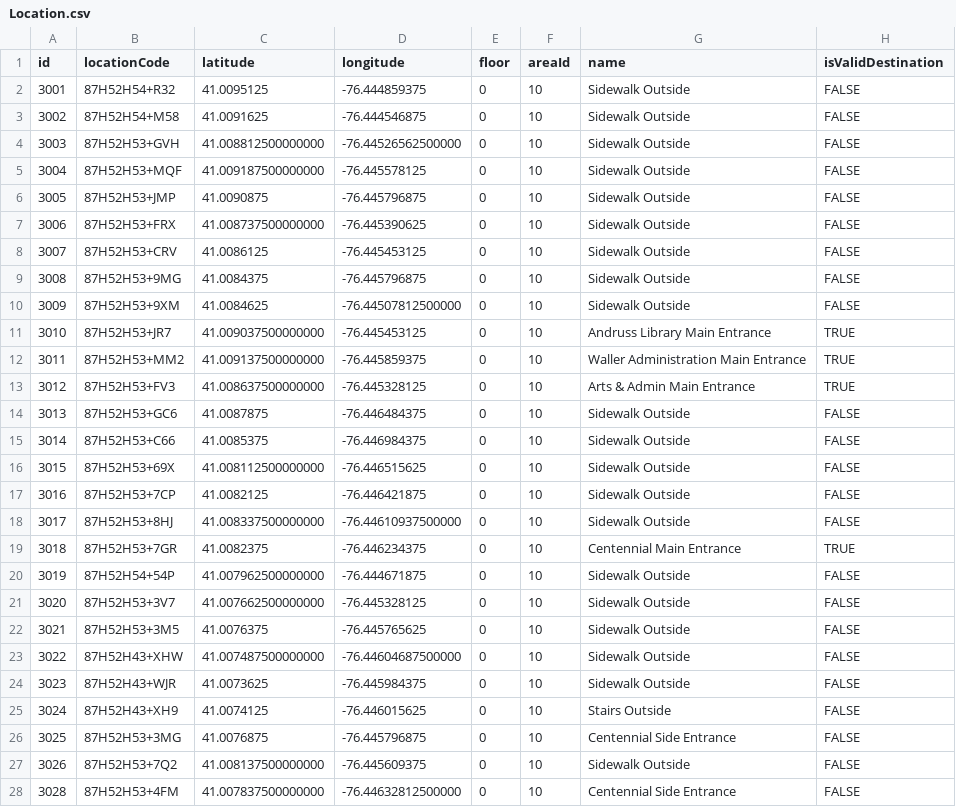
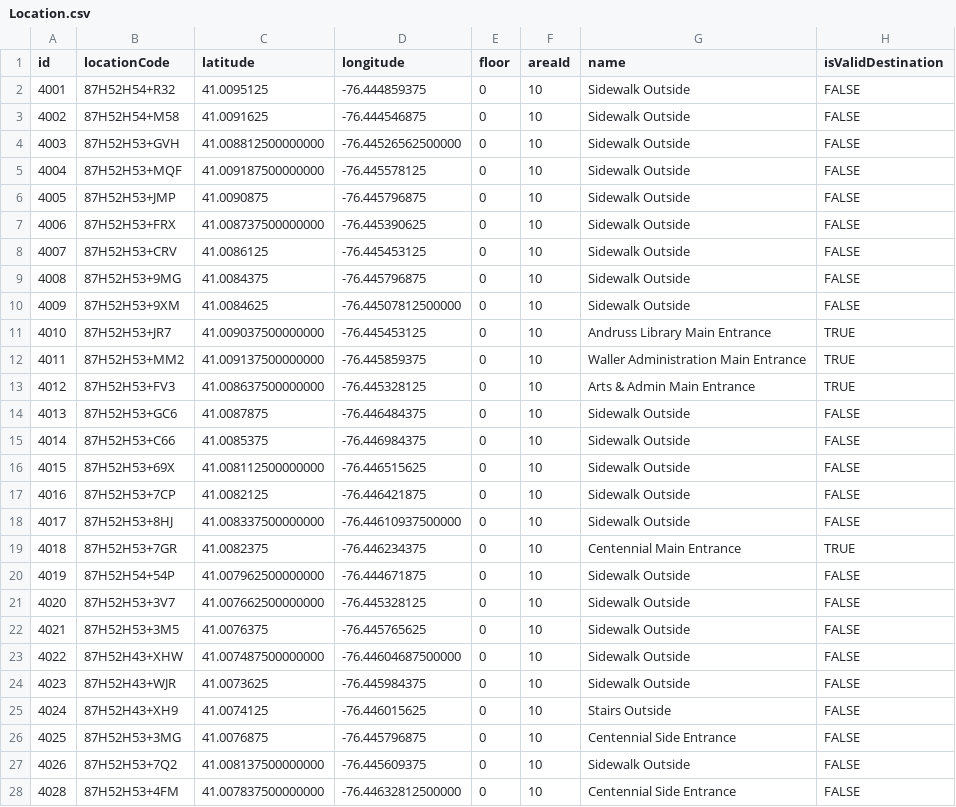
Before and after one commit to losingfayth/oose-campus-map, a CSV file: db/csvs/Location.csv, drawn as a sheet; only a part is shown; the diff covers the shown part only.

```diff
--- a/db/csvs/Location.csv
+++ b/db/csvs/Location.csv
@@ -1,28 +1,28 @@
 id,locationCode,latitude,longitude,floor,areaId,name,isValidDestination
-3001,87H52H54+R32,41.0095125,-76.444859375,0,10,Sidewalk Outside,FALSE
-3002,87H52H54+M58,41.0091625,-76.444546875,0,10,Sidewalk Outside,FALSE
-3003,87H52H53+GVH,41.008812500000000,-76.44526562500000,0,10,Sidewalk Outside,FALSE
-3004,87H52H53+MQF,41.009187500000000,-76.445578125,0,10,Sidewalk Outside,FALSE
-3005,87H52H53+JMP,41.0090875,-76.445796875,0,10,Sidewalk Outside,FALSE
-3006,87H52H53+FRX,41.008737500000000,-76.445390625,0,10,Sidewalk Outside,FALSE
-3007,87H52H53+CRV,41.0086125,-76.445453125,0,10,Sidewalk Outside,FALSE
-3008,87H52H53+9MG,41.0084375,-76.445796875,0,10,Sidewalk Outside,FALSE
-3009,87H52H53+9XM,41.0084625,-76.44507812500000,0,10,Sidewalk Outside,FALSE
-3010,87H52H53+JR7,41.009037500000000,-76.445453125,0,10,Andruss Library Main Entrance,TRUE
-3011,87H52H53+MM2,41.009137500000000,-76.445859375,0,10,Waller Administration Main Entrance,TRUE
-3012,87H52H53+FV3,41.008637500000000,-76.445328125,0,10,Arts & Admin Main Entrance,TRUE
-3013,87H52H53+GC6,41.0087875,-76.446484375,0,10,Sidewalk Outside,FALSE
-3014,87H52H53+C66,41.0085375,-76.446984375,0,10,Sidewalk Outside,FALSE
-3015,87H52H53+69X,41.008112500000000,-76.446515625,0,10,Sidewalk Outside,FALSE
-3016,87H52H53+7CP,41.0082125,-76.446421875,0,10,Sidewalk Outside,FALSE
-3017,87H52H53+8HJ,41.008337500000000,-76.44610937500000,0,10,Sidewalk Outside,FALSE
-3018,87H52H53+7GR,41.0082375,-76.446234375,0,10,Centennial Main Entrance,TRUE
-3019,87H52H54+54P,41.007962500000000,-76.444671875,0,10,Sidewalk Outside,FALSE
-3020,87H52H53+3V7,41.007662500000000,-76.445328125,0,10,Sidewalk Outside,FALSE
-3021,87H52H53+3M5,41.0076375,-76.445765625,0,10,Sidewalk Outside,FALSE
-3022,87H52H43+XHW,41.007487500000000,-76.44604687500000,0,10,Sidewalk Outside,FALSE
-3023,87H52H43+WJR,41.0073625,-76.445984375,0,10,Sidewalk Outside,FALSE
-3024,87H52H43+XH9,41.0074125,-76.446015625,0,10,Stairs Outside,FALSE
-3025,87H52H53+3MG,41.0076875,-76.445796875,0,10,Centennial Side Entrance,FALSE
-3026,87H52H53+7Q2,41.008137500000000,-76.445609375,0,10,Sidewalk Outside,FALSE
-3028,87H52H53+4FM,41.007837500000000,-76.44632812500000,0,10,Centennial Side Entrance,FALSE
+4001,87H52H54+R32,41.0095125,-76.444859375,0,10,Sidewalk Outside,FALSE
+4002,87H52H54+M58,41.0091625,-76.444546875,0,10,Sidewalk Outside,FALSE
+4003,87H52H53+GVH,41.008812500000000,-76.44526562500000,0,10,Sidewalk Outside,FALSE
+4004,87H52H53+MQF,41.009187500000000,-76.445578125,0,10,Sidewalk Outside,FALSE
+4005,87H52H53+JMP,41.0090875,-76.445796875,0,10,Sidewalk Outside,FALSE
+4006,87H52H53+FRX,41.008737500000000,-76.445390625,0,10,Sidewalk Outside,FALSE
+4007,87H52H53+CRV,41.0086125,-76.445453125,0,10,Sidewalk Outside,FALSE
+4008,87H52H53+9MG,41.0084375,-76.445796875,0,10,Sidewalk Outside,FALSE
+4009,87H52H53+9XM,41.0084625,-76.44507812500000,0,10,Sidewalk Outside,FALSE
+4010,87H52H53+JR7,41.009037500000000,-76.445453125,0,10,Andruss Library Main Entrance,TRUE
+4011,87H52H53+MM2,41.009137500000000,-76.445859375,0,10,Waller Administration Main Entrance,TRUE
+4012,87H52H53+FV3,41.008637500000000,-76.445328125,0,10,Arts & Admin Main Entrance,TRUE
+4013,87H52H53+GC6,41.0087875,-76.446484375,0,10,Sidewalk Outside,FALSE
+4014,87H52H53+C66,41.0085375,-76.446984375,0,10,Sidewalk Outside,FALSE
+4015,87H52H53+69X,41.008112500000000,-76.446515625,0,10,Sidewalk Outside,FALSE
+4016,87H52H53+7CP,41.0082125,-76.446421875,0,10,Sidewalk Outside,FALSE
+4017,87H52H53+8HJ,41.008337500000000,-76.44610937500000,0,10,Sidewalk Outside,FALSE
+4018,87H52H53+7GR,41.0082375,-76.446234375,0,10,Centennial Main Entrance,TRUE
+4019,87H52H54+54P,41.007962500000000,-76.444671875,0,10,Sidewalk Outside,FALSE
+4020,87H52H53+3V7,41.007662500000000,-76.445328125,0,10,Sidewalk Outside,FALSE
+4021,87H52H53+3M5,41.0076375,-76.445765625,0,10,Sidewalk Outside,FALSE
+4022,87H52H43+XHW,41.007487500000000,-76.44604687500000,0,10,Sidewalk Outside,FALSE
+4023,87H52H43+WJR,41.0073625,-76.445984375,0,10,Sidewalk Outside,FALSE
+4024,87H52H43+XH9,41.0074125,-76.446015625,0,10,Stairs Outside,FALSE
+4025,87H52H53+3MG,41.0076875,-76.445796875,0,10,Centennial Side Entrance,FALSE
+4026,87H52H53+7Q2,41.008137500000000,-76.445609375,0,10,Sidewalk Outside,FALSE
+4028,87H52H53+4FM,41.007837500000000,-76.44632812500000,0,10,Centennial Side Entrance,FALSE
```
Also changed, not shown: 144 edited cells elsewhere in this file, db/csvs/CONNECTED_TO.csv, 1 other file.
